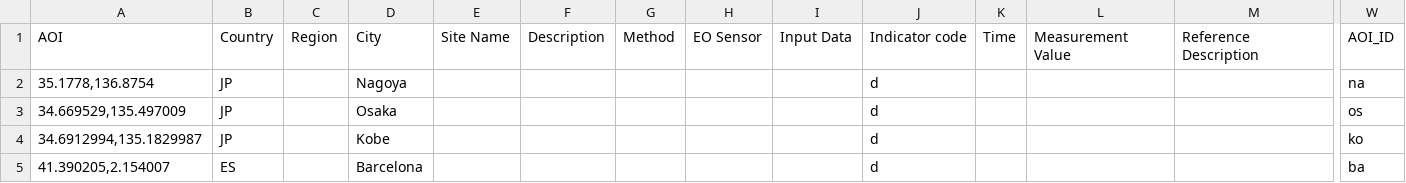
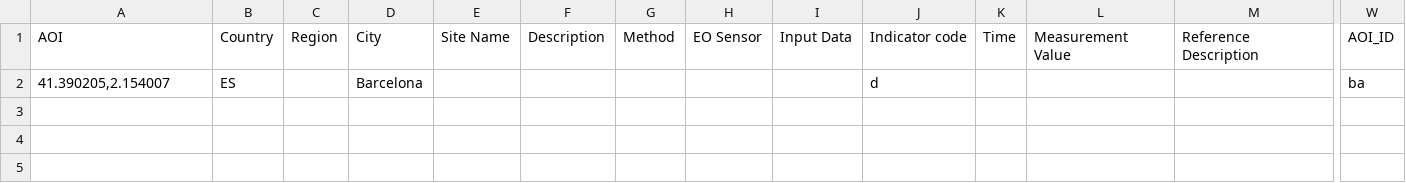
Before and after one commit to eurodatacube/eodash, a CSV file: app/public/data/trilateral/dummylocations.csv, drawn as a sheet; only a part is shown, gaps mark what is left out; rows hold the shown columns only; the diff names each change by its address in the sheet, - before the commit and + after, or states it on an @@ line.

Commit message:
Update dummylocations.csv

```diff
--- a/app/public/data/trilateral/dummylocations.csv
+++ b/app/public/data/trilateral/dummylocations.csv
-row 2: 35.1778,136.8754 | JP |  | Nagoya |  |  |  |  |  | d |  |  |  | na
-row 3: 34.669529,135.497009 | JP |  | Osaka |  |  |  |  |  | d |  |  |  | os
-row 4: 34.6912994,135.1829987 | JP |  | Kobe |  |  |  |  |  | d |  |  |  | ko
```
